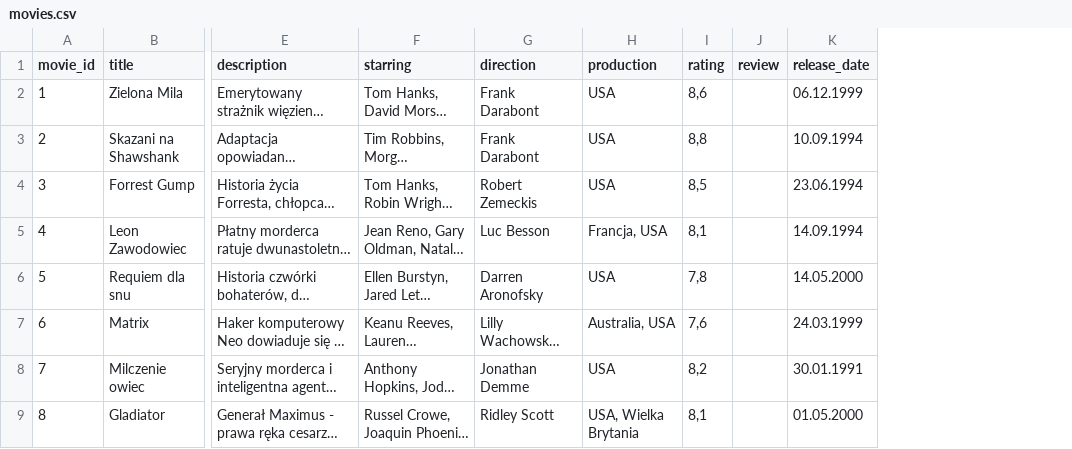
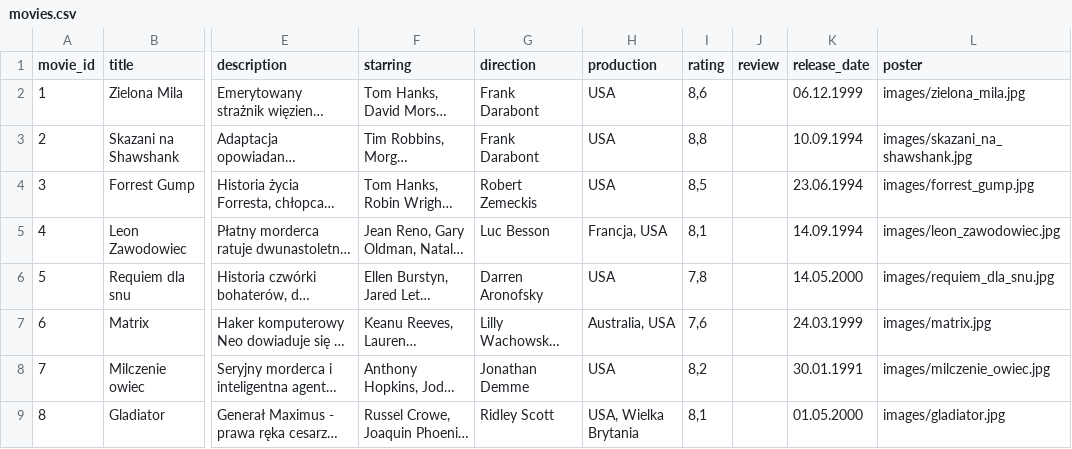
Before and after one commit to Basia66/movieapp, a CSV file: movies.csv, drawn as a sheet; only a part is shown, gaps mark what is left out; long unchanged cells end in …; the diff names each change by its address in the sheet, - before the commit and + after, or states it on an @@ line.

Commit message:
images

```diff
--- a/movies.csv
+++ b/movies.csv
+column L (poster), rows 2-9: images/zielona_mila.jpg | images/skazani_na_shawshank.jpg | images/forrest_gump.jpg | images/leon_zawodowiec.jpg | images/requiem_dla_snu.jpg | images/matrix.jpg | images/milczenie_owiec.jpg | images/gladiator.jpg
```
Also changed, not shown: 32 other files.
